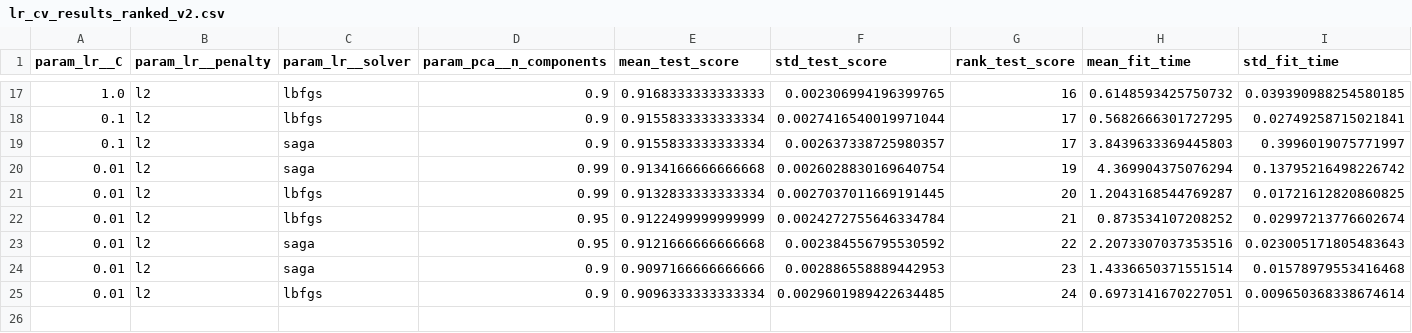
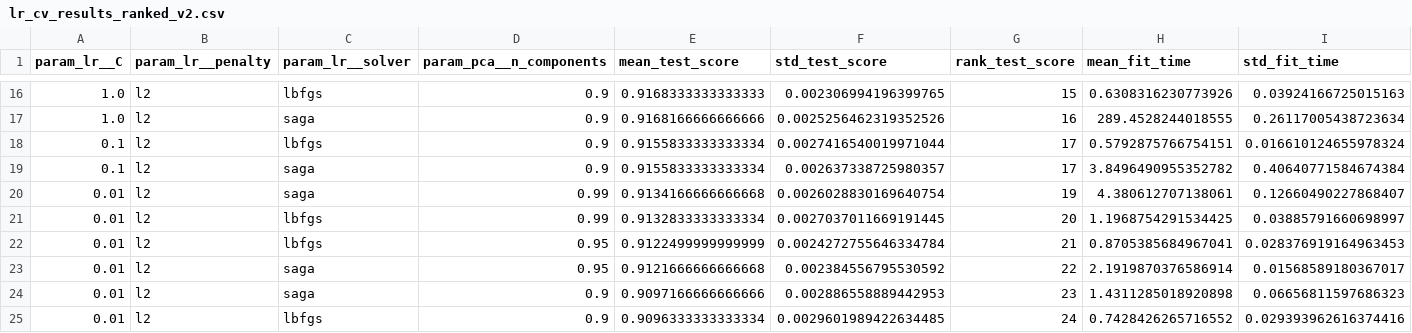
Before and after one commit to seaskyjj/MNIST-MSI, a CSV file: output/lr_cv_results_ranked_v2.csv, drawn as a sheet; only a part is shown, gaps mark what is left out; the diff covers the shown part only.

```diff
--- a/output/lr_cv_results_ranked_v2.csv
+++ b/output/lr_cv_results_ranked_v2.csv
@@ -17,9 +16,10 @@ param_lr__C,param_lr__penalty,param_lr__solver,param_pca__n_components,mean_test
-1.0,l2,lbfgs,0.9,0.9168333333333333,0.002306994196399765,16,0.6148593425750732,0.039390988254580185
-0.1,l2,lbfgs,0.9,0.9155833333333334,0.0027416540019971044,17,0.5682666301727295,0.02749258715021841
-0.1,l2,saga,0.9,0.9155833333333334,0.002637338725980357,17,3.8439633369445803,0.3996019075771997
-0.01,l2,saga,0.99,0.9134166666666668,0.0026028830169640754,19,4.369904375076294,0.13795216498226742
-0.01,l2,lbfgs,0.99,0.9132833333333334,0.0027037011669191445,20,1.2043168544769287,0.01721612820860825
-0.01,l2,lbfgs,0.95,0.9122499999999999,0.0024272755646334784,21,0.873534107208252,0.02997213776602674
-0.01,l2,saga,0.95,0.9121666666666668,0.002384556795530592,22,2.2073307037353516,0.023005171805483643
-0.01,l2,saga,0.9,0.9097166666666666,0.002886558889442953,23,1.4336650371551514,0.01578979553416468
-0.01,l2,lbfgs,0.9,0.9096333333333334,0.0029601989422634485,24,0.6973141670227051,0.009650368338674614
+1.0,l2,lbfgs,0.9,0.9168333333333333,0.002306994196399765,15,0.6308316230773926,0.03924166725015163
+1.0,l2,saga,0.9,0.9168166666666666,0.0025256462319352526,16,289.4528244018555,0.26117005438723634
+0.1,l2,lbfgs,0.9,0.9155833333333334,0.0027416540019971044,17,0.5792875766754151,0.016610124655978324
+0.1,l2,saga,0.9,0.9155833333333334,0.002637338725980357,17,3.8496490955352782,0.40640771584674384
+0.01,l2,saga,0.99,0.9134166666666668,0.0026028830169640754,19,4.380612707138061,0.12660490227868407
+0.01,l2,lbfgs,0.99,0.9132833333333334,0.0027037011669191445,20,1.1968754291534425,0.03885791660698997
+0.01,l2,lbfgs,0.95,0.9122499999999999,0.0024272755646334784,21,0.8705385684967041,0.028376919164963453
+0.01,l2,saga,0.95,0.9121666666666668,0.002384556795530592,22,2.1919870376586914,0.01568589180367017
+0.01,l2,saga,0.9,0.9097166666666666,0.002886558889442953,23,1.4311285018920898,0.06656811597686323
+0.01,l2,lbfgs,0.9,0.9096333333333334,0.0029601989422634485,24,0.7428426265716552,0.029393962616374416
```
Also changed, not shown: 1 removed row and 30 edited cells elsewhere in this file, output/lr_cv_results_full_v2.csv, output/lr_cv_results_raw_v2.csv, 12 other files.
